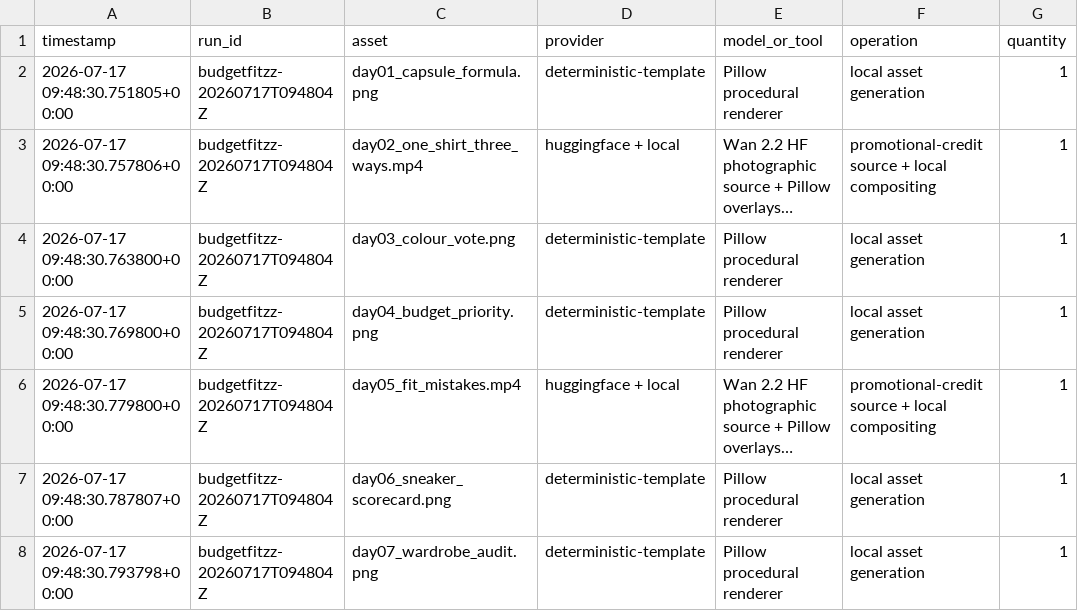
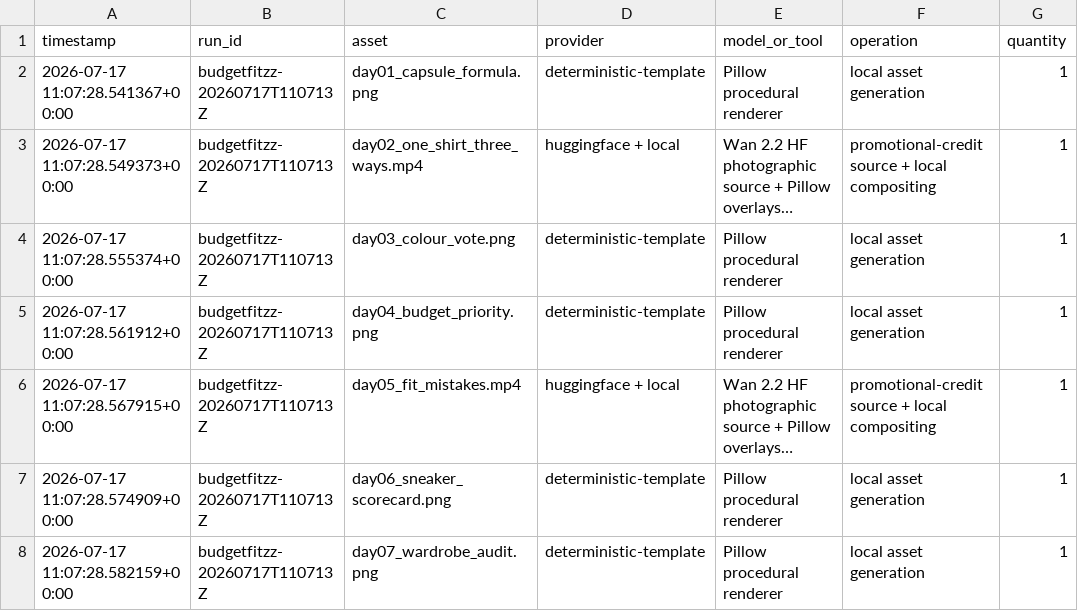
Before and after one commit to BhartiKB/BudgetFitzz-Strategy-Lab, a CSV file: logs/spend_log.csv, drawn as a sheet; only a part is shown; long unchanged cells end in …; the diff names each change by its address in the sheet, - before the commit and + after, or states it on an @@ line.

```diff
--- a/logs/spend_log.csv
+++ b/logs/spend_log.csv
-A2 (timestamp): 2026-07-17 09:48:30.751805+00:00
+A2 (timestamp): 2026-07-17 11:07:28.541367+00:00
-B2:B8 (run_id): budgetfitzz-20260717T094804Z
+B2:B8 (run_id): budgetfitzz-20260717T110713Z
-A3 (timestamp): 2026-07-17 09:48:30.757806+00:00
+A3 (timestamp): 2026-07-17 11:07:28.549373+00:00
-A4 (timestamp): 2026-07-17 09:48:30.763800+00:00
+A4 (timestamp): 2026-07-17 11:07:28.555374+00:00
-A5 (timestamp): 2026-07-17 09:48:30.769800+00:00
+A5 (timestamp): 2026-07-17 11:07:28.561912+00:00
-A6 (timestamp): 2026-07-17 09:48:30.779800+00:00
+A6 (timestamp): 2026-07-17 11:07:28.567915+00:00
-A7 (timestamp): 2026-07-17 09:48:30.787807+00:00
+A7 (timestamp): 2026-07-17 11:07:28.574909+00:00
-A8 (timestamp): 2026-07-17 09:48:30.793798+00:00
+A8 (timestamp): 2026-07-17 11:07:28.582159+00:00
```
Also changed, not shown: 29 other files.
